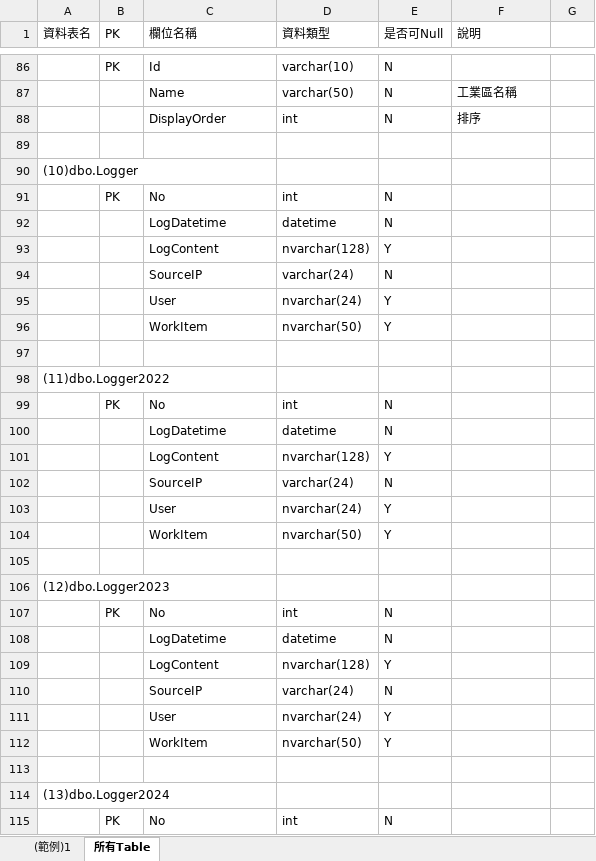
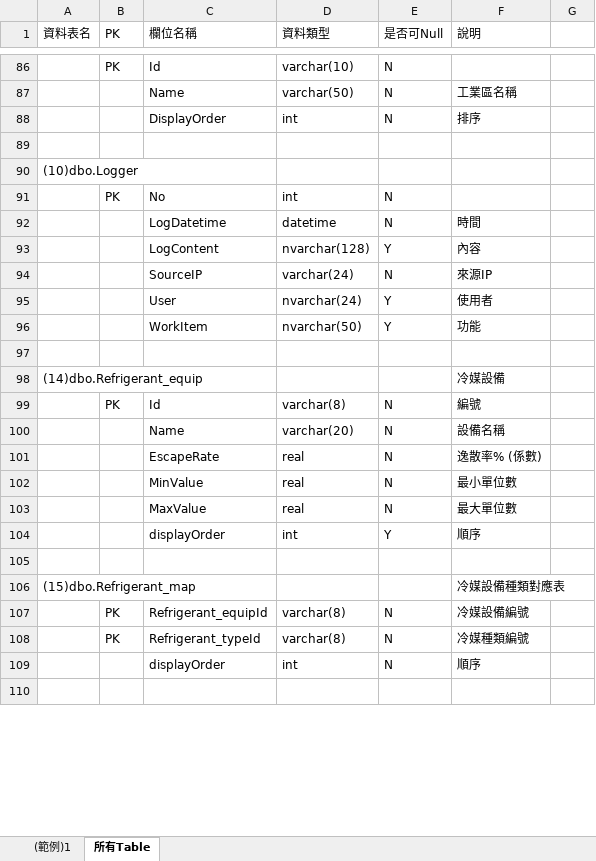
Before and after one commit to ITFtis/CFC, an Excel workbook: CFC/Docs/Table_Schame.xlsx, sheet 所有Table, drawn as a sheet; only a part is shown, gaps mark what is left out; values as stored, in another font and other column widths than the file's, no cell formats; removed rows and columns are numbered as before the commit, all else as after; the diff covers the shown part only; the diff names each change by its address in the sheet, - before the commit and + after, or states it on an @@ line.

```diff
--- a/CFC/Docs/Table_Schame.xlsx (sheet 所有Table)
+++ b/CFC/Docs/Table_Schame.xlsx (sheet 所有Table)
-F92 (說明): (empty)
+F92 (說明): 時間
-F93 (說明): (empty)
+F93 (說明): 內容
-F94 (說明): (empty)
+F94 (說明): 來源IP
-F95 (說明): (empty)
+F95 (說明): 使用者
-F96 (說明): (empty)
+F96 (說明): 功能
-row 98: (11)dbo.Logger2022
-row 99:  | PK | No | int | N
-row 100:  |  | LogDatetime | datetime | N
-row 101:  |  | LogContent | nvarchar(128) | Y
-row 102:  |  | SourceIP | varchar(24) | N
-row 103:  |  | User | nvarchar(24) | Y
-row 104:  |  | WorkItem | nvarchar(50) | Y
+row 98: (14)dbo.Refrigerant_equip |  |  |  |  | 冷媒設備
+row 99:  | PK | Id | varchar(8) | N | 編號
+row 100:  |  | Name | varchar(20) | N | 設備名稱
+row 101:  |  | EscapeRate | real | N | 逸散率% (係數)
+row 102:  |  | MinValue | real | N | 最小單位數
+row 103:  |  | MaxValue | real | N | 最大單位數
+row 104:  |  | displayOrder | int | Y | 順序
-row 106: (12)dbo.Logger2023
-row 107:  | PK | No | int | N
-row 108:  |  | LogDatetime | datetime | N
-row 109:  |  | LogContent | nvarchar(128) | Y
-row 110:  |  | SourceIP | varchar(24) | N
-row 111:  |  | User | nvarchar(24) | Y
-row 112:  |  | WorkItem | nvarchar(50) | Y
+row 106: (15)dbo.Refrigerant_map |  |  |  |  | 冷媒設備種類對應表
+row 107:  | PK | Refrigerant_equipId | varchar(8) | N | 冷媒設備編號
+row 108:  | PK | Refrigerant_typeId | varchar(8) | N | 冷媒種類編號
+row 109:  |  | displayOrder | int | N | 順序
-row 114: (13)dbo.Logger2024
-row 115:  | PK | No | int | N
```
Also changed, not shown: 93 removed rows and 54 edited cells elsewhere in this sheet, cell formats.
